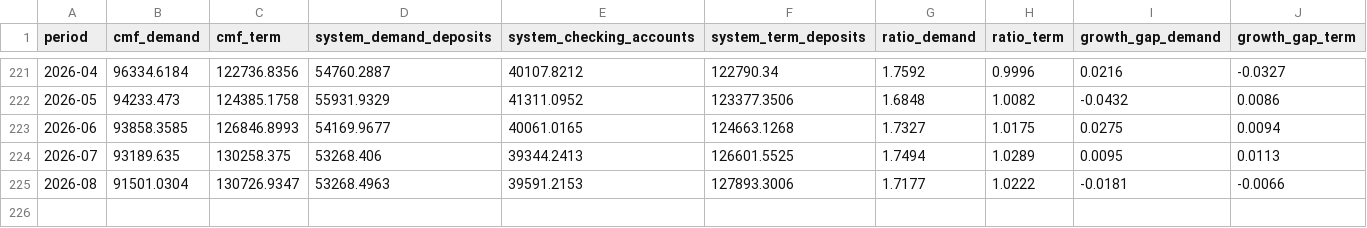
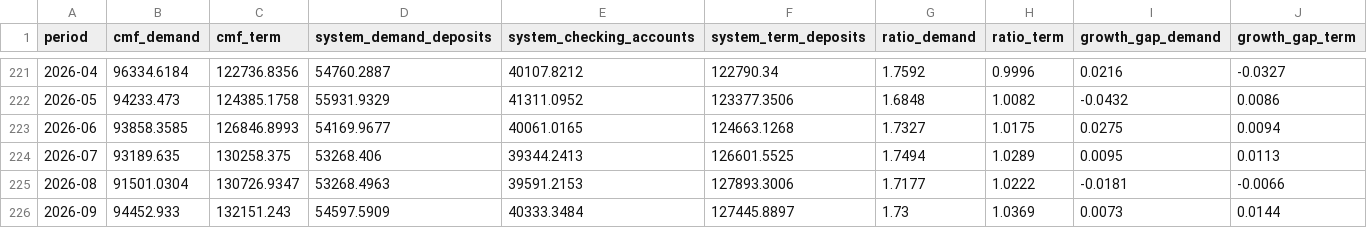
Before and after one commit to IgnacioMendozaRojas/chile-bank-liquidity, a CSV file: data/processed/check_system_vs_bcch.csv, drawn as a sheet; only a part is shown, gaps mark what is left out; the diff names each change by its address in the sheet, - before the commit and + after, or states it on an @@ line.

```diff
--- a/data/processed/check_system_vs_bcch.csv
+++ b/data/processed/check_system_vs_bcch.csv
+row 226: 2026-09 | 94452.933 | 132151.243 | 54597.5909 | 40333.3484 | 127445.8897 | 1.73 | 1.0369 | 0.0073 | 0.0144
```
Also changed, not shown: data/processed/bcch_aggregates.csv, data/processed/bcch_rates_daily.csv, 5 other files.
